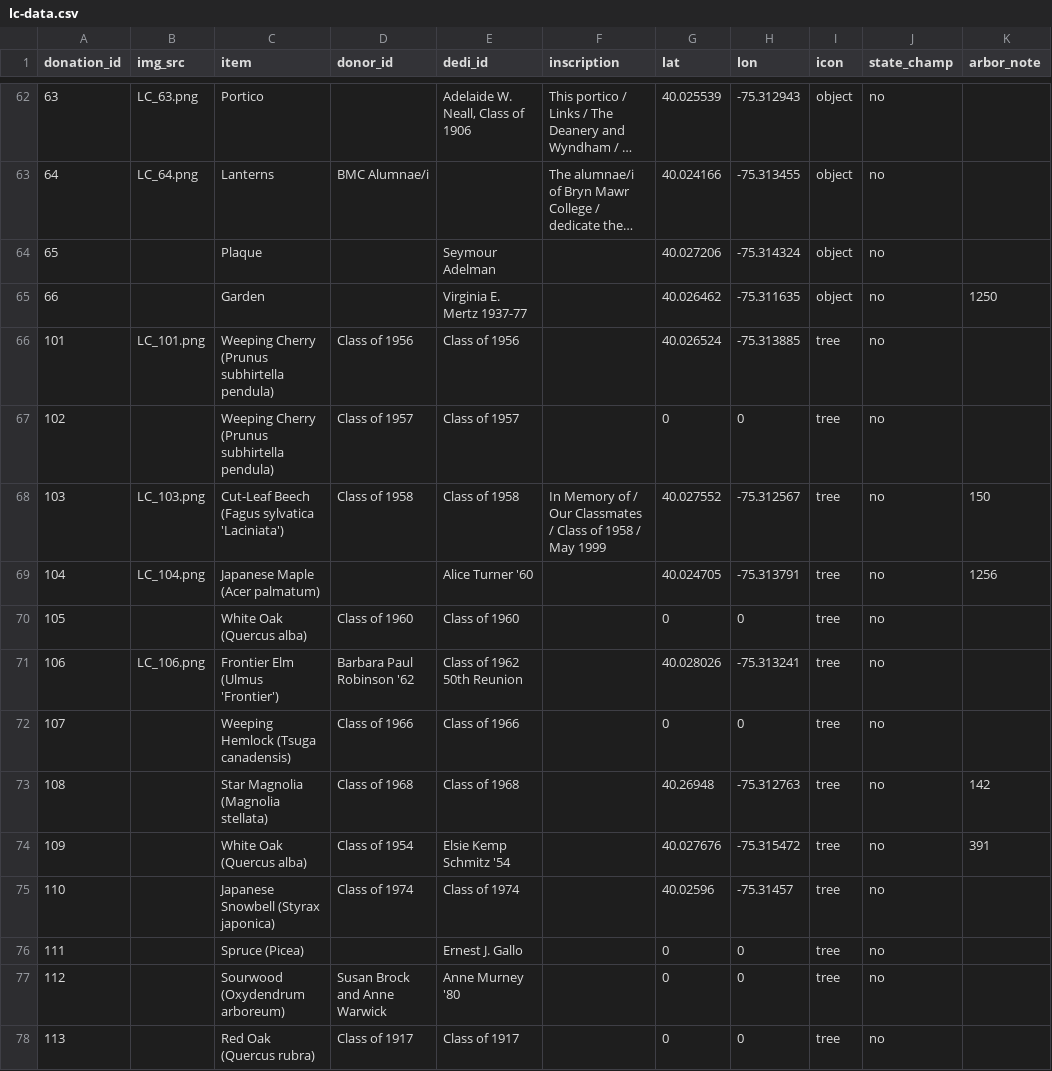
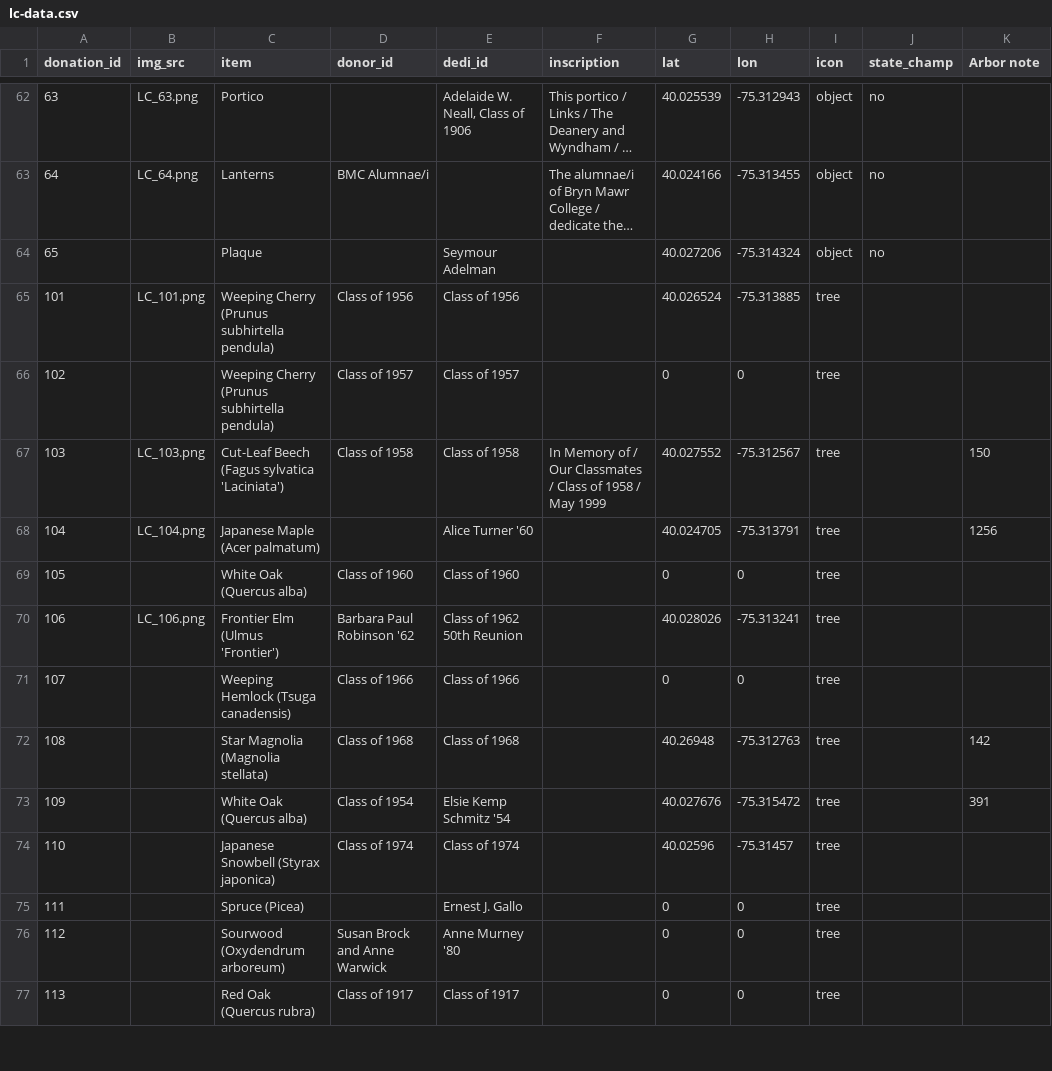
Before and after one commit to gioannazhao/living-campus, a CSV file: lc-data.csv, drawn as a sheet; only a part is shown, gaps mark what is left out; long unchanged cells end in …; the diff covers the shown part only.

Commit message:
Added Information...
...Arbor Note Column, 1 Object, 13 Trees

```diff
--- a/lc-data.csv
+++ b/lc-data.csv
@@ -1 +1 @@
-donation_id,img_src,item,donor_id,dedi_id,inscription,lat,lon,icon,state_champ,arbor_note
+donation_id,img_src,item,donor_id,dedi_id,inscription,lat,lon,icon,state_champ,Arbor note
@@ -64,15 +64,14 @@ donation_id,img_src,item,donor_id,dedi_id,inscription,lat,lon,icon,state_champ,a
 65,,Plaque,,Seymour Adelman,,40.027206,-75.314324,object,no,
-66,,Garden,,Virginia E. Mertz 1937-77,,40.026462,-75.311635,object,no,1250
-101,LC_101.png,Weeping Cherry (Prunus subhirtella pendula),Class of 1956,Class of 1956,,40.026524,-75.313885,tree,no,
-102,,Weeping Cherry (Prunus subhirtella pendula),Class of 1957,Class of 1957,,0,0,tree,no,
-103,LC_103.png,Cut-Leaf Beech (Fagus sylvatica 'Laciniata'),Class of 1958,Class of 1958,In Memory of / Our Classmates / Class of 1958 / May 1999,40.027552,-75.312567,tree,no,150
-104,LC_104.png,Japanese Maple (Acer palmatum),,Alice Turner '60,,40.024705,-75.313791,tree,no,1256
-105,,White Oak (Quercus alba),Class of 1960,Class of 1960,,0,0,tree,no,
-106,LC_106.png,Frontier Elm (Ulmus 'Frontier'),Barbara Paul Robinson '62,Class of 1962 50th Reunion,,40.028026,-75.313241,tree,no,
-107,,Weeping Hemlock (Tsuga canadensis),Class of 1966,Class of 1966,,0,0,tree,no,
-108,,Star Magnolia (Magnolia stellata),Class of 1968,Class of 1968,,40.26948,-75.312763,tree,no,142
-109,,White Oak (Quercus alba),Class of 1954,Elsie Kemp Schmitz '54,,40.027676,-75.315472,tree,no,391
-110,,Japanese Snowbell (Styrax japonica),Class of 1974,Class of 1974,,40.02596,-75.31457,tree,no,
-111,,Spruce (Picea),,Ernest J. Gallo,,0,0,tree,no,
-112,,Sourwood (Oxydendrum arboreum),Susan Brock and Anne Warwick,Anne Murney '80,,0,0,tree,no,
-113,,Red Oak (Quercus rubra),Class of 1917,Class of 1917,,0,0,tree,no,
+101,LC_101.png,Weeping Cherry (Prunus subhirtella pendula),Class of 1956,Class of 1956,,40.026524,-75.313885,tree,,
+102,,Weeping Cherry (Prunus subhirtella pendula),Class of 1957,Class of 1957,,0,0,tree,,
+103,LC_103.png,Cut-Leaf Beech (Fagus sylvatica 'Laciniata'),Class of 1958,Class of 1958,In Memory of / Our Classmates / Class of 1958 / May 1999,40.027552,-75.312567,tree,,150
+104,LC_104.png,Japanese Maple (Acer palmatum),,Alice Turner '60,,40.024705,-75.313791,tree,,1256
+105,,White Oak (Quercus alba),Class of 1960,Class of 1960,,0,0,tree,,
+106,LC_106.png,Frontier Elm (Ulmus 'Frontier'),Barbara Paul Robinson '62,Class of 1962 50th Reunion,,40.028026,-75.313241,tree,,
+107,,Weeping Hemlock (Tsuga canadensis),Class of 1966,Class of 1966,,0,0,tree,,
+108,,Star Magnolia (Magnolia stellata),Class of 1968,Class of 1968,,40.26948,-75.312763,tree,,142
+109,,White Oak (Quercus alba),Class of 1954,Elsie Kemp Schmitz '54,,40.027676,-75.315472,tree,,391
+110,,Japanese Snowbell (Styrax japonica),Class of 1974,Class of 1974,,40.02596,-75.31457,tree,,
+111,,Spruce (Picea),,Ernest J. Gallo,,0,0,tree,,
+112,,Sourwood (Oxydendrum arboreum),Susan Brock and Anne Warwick,Anne Murney '80,,0,0,tree,,
+113,,Red Oak (Quercus rubra),Class of 1917,Class of 1917,,0,0,tree,,
```
Also changed, not shown: 1 added row and 45 edited cells elsewhere in this file.
